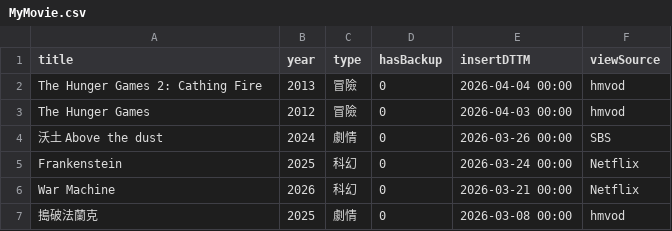
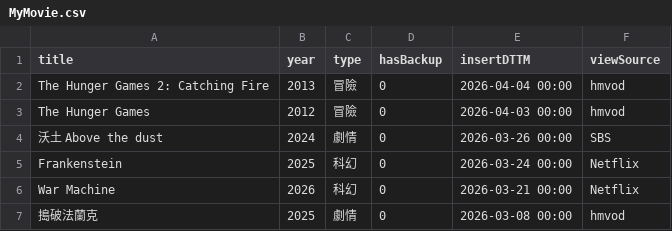
Before and after one commit to jackfclee/my-apps, a CSV file: collections/movie/MyMovie.csv, drawn as a sheet; only a part is shown.

Commit message:
Update MyMovie.csv

```diff
--- a/collections/movie/MyMovie.csv
+++ b/collections/movie/MyMovie.csv
@@ -1,3 +1,3 @@
 title,year,type,hasBackup,insertDTTM,viewSource
-The Hunger Games 2: Cathing Fire,2013,冒險,0,2026-04-04 00:00,hmvod
+The Hunger Games 2: Catching Fire,2013,冒險,0,2026-04-04 00:00,hmvod
 The Hunger Games,2012,冒險,0,2026-04-03 00:00,hmvod
```
